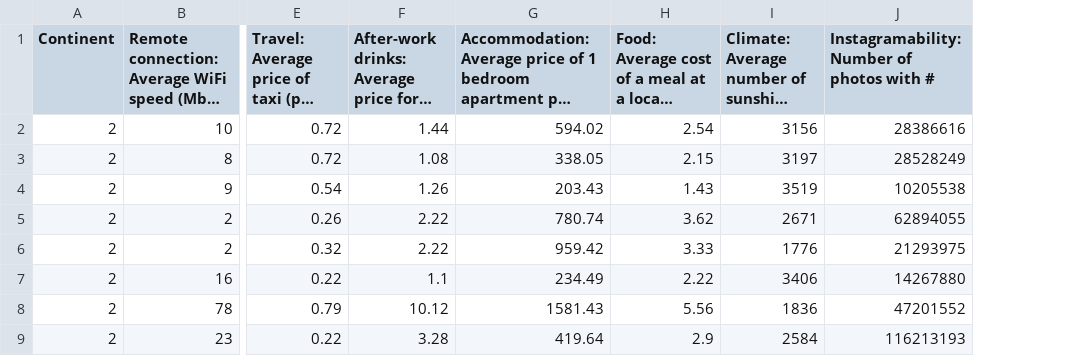
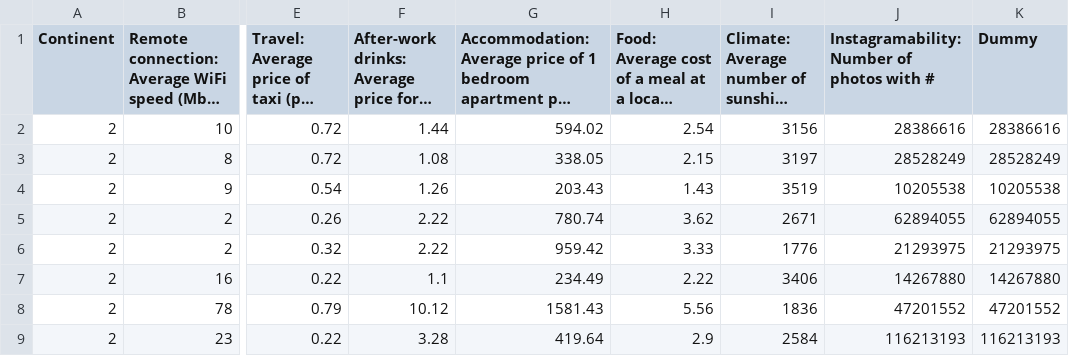
Before and after one commit to gpatyal/GauravINSE6220, a CSV file: new.csv, drawn as a sheet; only a part is shown, gaps mark what is left out; long unchanged cells end in …; the diff names each change by its address in the sheet, - before the commit and + after, or states it on an @@ line.

Commit message:
Add files via upload

```diff
--- a/new.csv
+++ b/new.csv
+column K (Dummy), rows 2-9: 28386616 | 28528249 | 10205538 | 62894055 | 21293975 | 14267880 | 47201552 | 116213193
```
